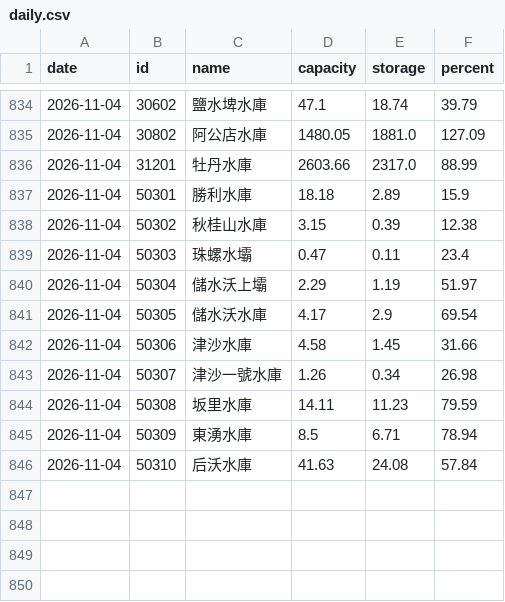
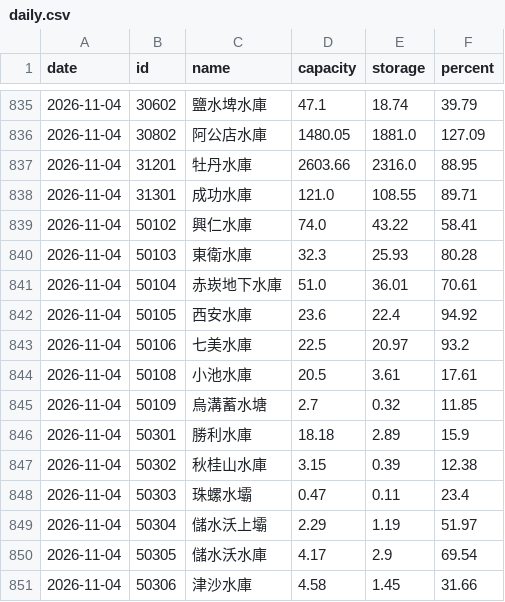
Before and after one commit to twranger-glitch/geo-taiwan, a CSV file: data/reservoirs/daily.csv, drawn as a sheet; only a part is shown, gaps mark what is left out; the shorter side is filled out with more unchanged rows; the diff covers the shown part only.

```diff
--- a/data/reservoirs/daily.csv
+++ b/data/reservoirs/daily.csv
@@ -835,3 +836,11 @@ date,id,name,capacity,storage,percent
 2026-11-04,30802,阿公店水庫,1480.05,1881.0,127.09
-2026-11-04,31201,牡丹水庫,2603.66,2317.0,88.99
+2026-11-04,31201,牡丹水庫,2603.66,2316.0,88.95
+2026-11-04,31301,成功水庫,121.0,108.55,89.71
+2026-11-04,50102,興仁水庫,74.0,43.22,58.41
+2026-11-04,50103,東衛水庫,32.3,25.93,80.28
+2026-11-04,50104,赤崁地下水庫,51.0,36.01,70.61
+2026-11-04,50105,西安水庫,23.6,22.4,94.92
+2026-11-04,50106,七美水庫,22.5,20.97,93.2
+2026-11-04,50108,小池水庫,20.5,3.61,17.61
+2026-11-04,50109,烏溝蓄水塘,2.7,0.32,11.85
 2026-11-04,50301,勝利水庫,18.18,2.89,15.9
```
Also changed, not shown: 1 added row and 22 edited cells elsewhere in this file, data/reservoirs/hourly.csv, 1 other file.
